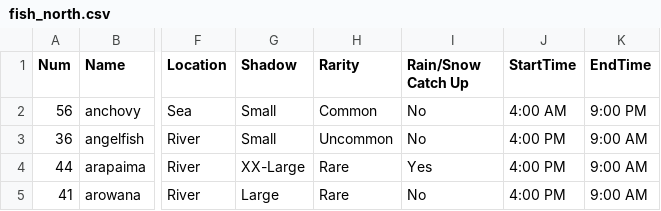
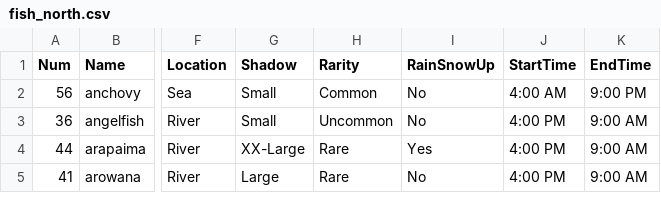
Before and after one commit to Isabelle-Dev/graphql, a CSV file: csv/fish_north.csv, drawn as a sheet; only a part is shown, gaps mark what is left out; the diff names each change by its address in the sheet, - before the commit and + after, or states it on an @@ line.

Commit message:
Add Fish Data
* Add psql to import fish data files
* Add type definition for search fish

```diff
--- a/csv/fish_north.csv
+++ b/csv/fish_north.csv
-I1: Rain/Snow Catch Up
+I1: RainSnowUp
```
Also changed, not shown: csv/fish_south.csv, 9 other files.
